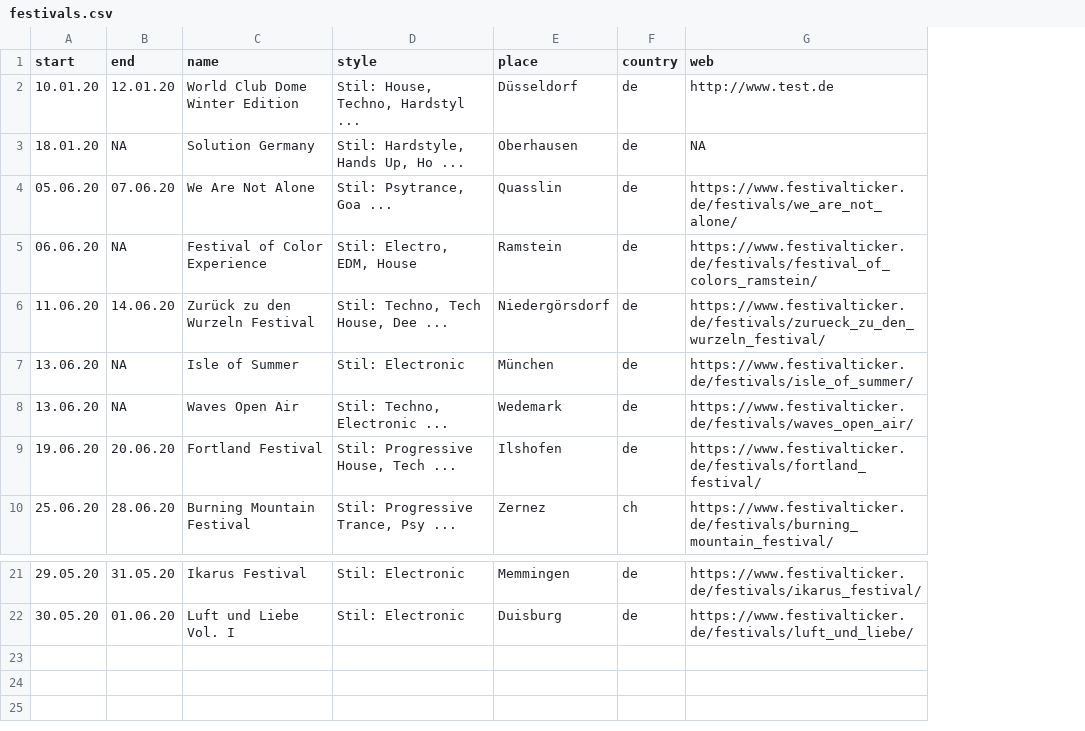
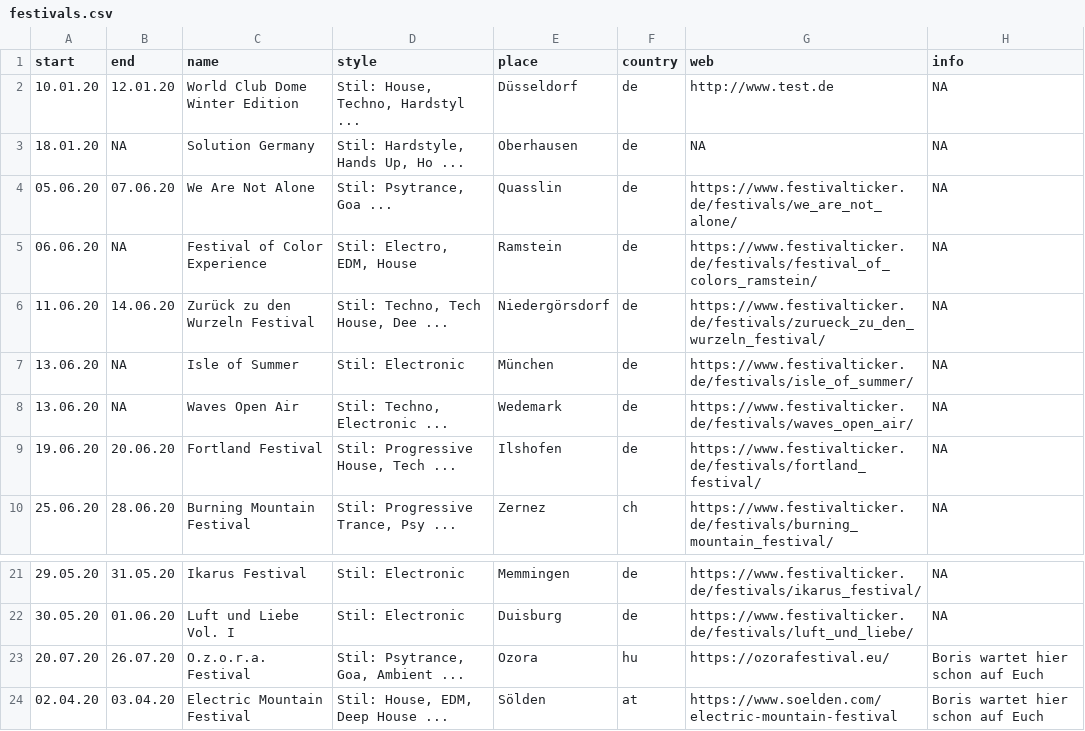
Before and after one commit to feinmann/psymap, a CSV file: data-raw/festivals.csv, drawn as a sheet; only a part is shown, gaps mark what is left out; the diff names each change by its address in the sheet, - before the commit and + after, or states it on an @@ line.

```diff
--- a/data-raw/festivals.csv
+++ b/data-raw/festivals.csv
+column H (info), rows 2-10: all NA; rows 21-22: NA | NA
+row 23: 20.07.20 | 26.07.20 | O.z.o.r.a. Festival | Stil: Psytrance, Goa, Ambient ... | Ozora | hu | https://ozorafestival.eu/ | Boris wartet hier schon auf Euch
+row 24: 02.04.20 | 03.04.20 | Electric Mountain Festival | Stil: House, EDM, Deep House ... | Sölden | at | https://www.soelden.com/electric-mountain-festival | Boris wartet hier schon auf Euch
```
Also changed, not shown: 13 other files.
